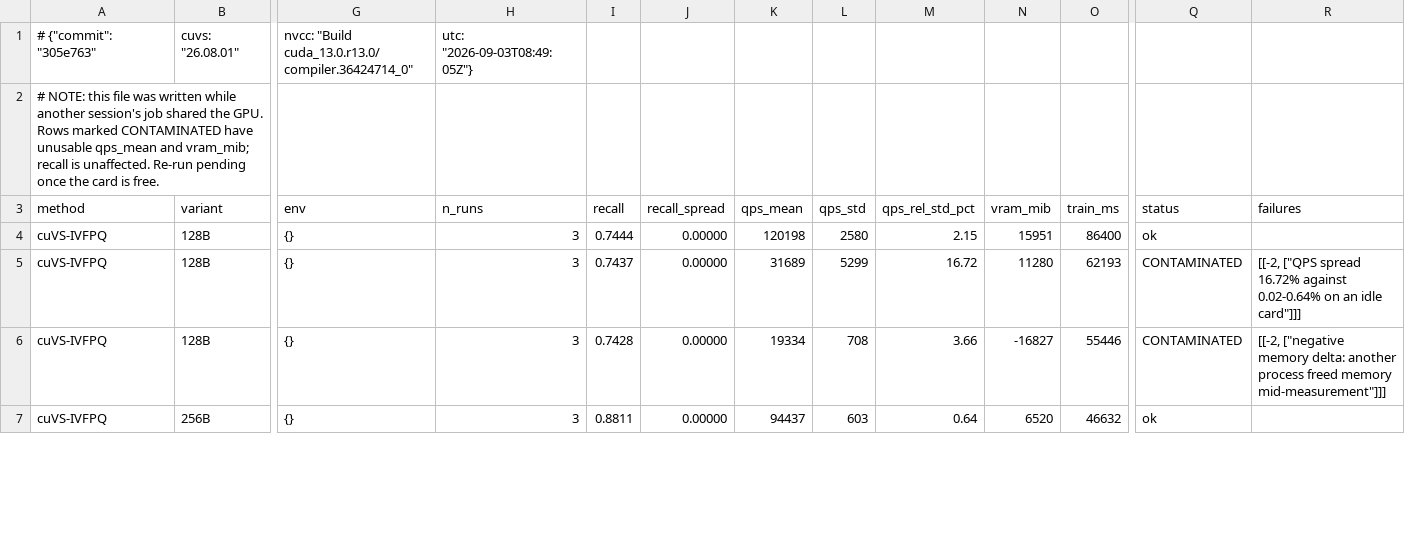
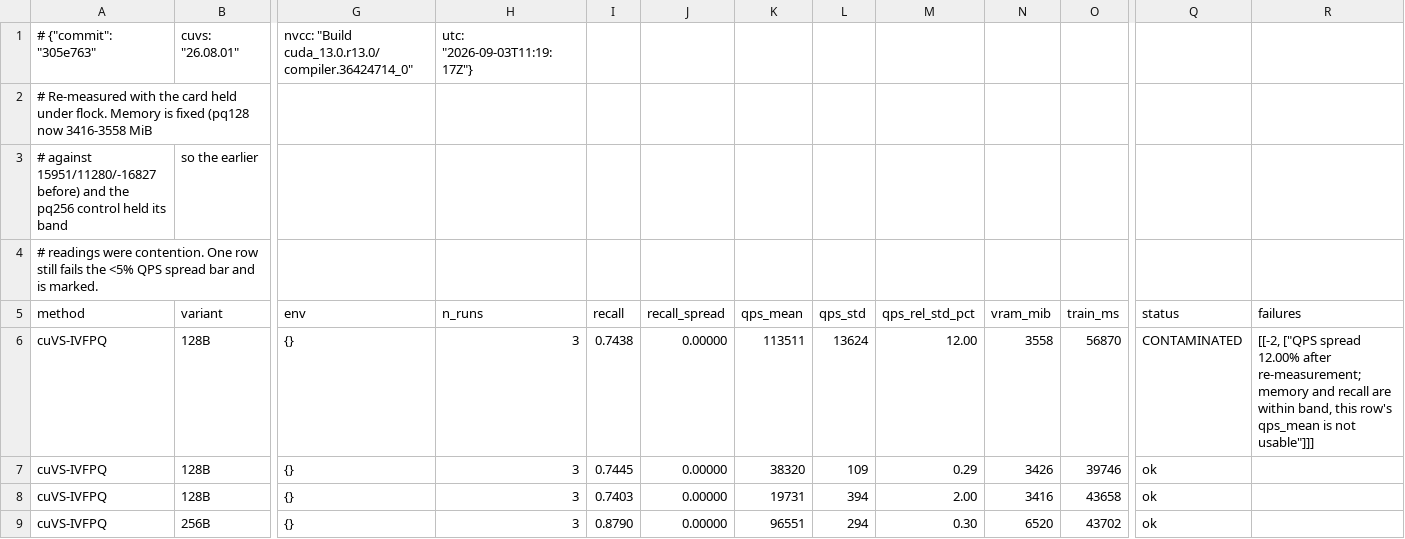
Before and after one commit to lrlorry/JHQ_GPU, a CSV file: results/final/fair_stella_ivfpq_f0.05.csv, drawn as a sheet; only a part is shown, gaps mark what is left out; addresses are those after the commit; rows hold the shown columns only; the diff covers the shown part only; the diff names each change by its address in the sheet, - before the commit and + after, or states it on an @@ line.

```diff
--- a/results/final/fair_stella_ivfpq_f0.05.csv
+++ b/results/final/fair_stella_ivfpq_f0.05.csv
-H1 (n_runs): utc: "2026-09-03T08:49:05Z"}
+H1 (n_runs): utc: "2026-09-03T11:19:17Z"}
-A2 (method): # NOTE: this file was written while another session's job shared the GPU. Rows marked CONTAMINATED have unusable qps_mean and vram_mib; recall is unaffected. Re-run pending once the card is free.
+A2 (method): # Re-measured with the card held under flock. Memory is fixed (pq128 now 3416-3558 MiB
+row 3: # against 15951/11280/-16827 before) and the pq256 control held its band | so the earlier
+row 4: # readings were contention. One row still fails the <5% QPS spread bar and is marked.
-I6 (recall): 0.7444
+I6 (recall): 0.7438
-K6 (qps_mean): 120198
+K6 (qps_mean): 113511
-L6 (qps_std): 2580
+L6 (qps_std): 13624
-M6 (qps_rel_std_pct): 2.15
+M6 (qps_rel_std_pct): 12.00
-N6 (vram_mib): 15951
+N6 (vram_mib): 3558
-O6 (train_ms): 86400
+O6 (train_ms): 56870
-Q6 (status): ok
+Q6 (status): CONTAMINATED
-R6 (failures): (empty)
+R6 (failures): [[-2, ["QPS spread 12.00% after re-measurement; memory and recall are within band, this row's qps_mean is not usable"]]]
-I7 (recall): 0.7437
+I7 (recall): 0.7445
-K7 (qps_mean): 31689
+K7 (qps_mean): 38320
-L7 (qps_std): 5299
+L7 (qps_std): 109
-M7 (qps_rel_std_pct): 16.72
+M7 (qps_rel_std_pct): 0.29
-N7 (vram_mib): 11280
+N7 (vram_mib): 3426
-O7 (train_ms): 62193
+O7 (train_ms): 39746
-Q7:Q8 (status): CONTAMINATED
+Q7:Q8 (status): ok
-R7 (failures): [[-2, ["QPS spread 16.72% against 0.02-0.64% on an idle card"]]]
+R7 (failures): (empty)
-I8 (recall): 0.7428
+I8 (recall): 0.7403
-K8 (qps_mean): 19334
+K8 (qps_mean): 19731
-L8 (qps_std): 708
+L8 (qps_std): 394
-M8 (qps_rel_std_pct): 3.66
+M8 (qps_rel_std_pct): 2.00
-N8 (vram_mib): -16827
+N8 (vram_mib): 3416
-O8 (train_ms): 55446
+O8 (train_ms): 43658
-R8 (failures): [[-2, ["negative memory delta: another process freed memory mid-measurement"]]]
+R8 (failures): (empty)
-I9 (recall): 0.8811
+I9 (recall): 0.8790
-K9 (qps_mean): 94437
+K9 (qps_mean): 96551
-L9 (qps_std): 603
+L9 (qps_std): 294
-M9 (qps_rel_std_pct): 0.64
+M9 (qps_rel_std_pct): 0.30
-O9 (train_ms): 46632
+O9 (train_ms): 43702
```
Also changed, not shown: 14 edited cells elsewhere in this file, 3 other files.
